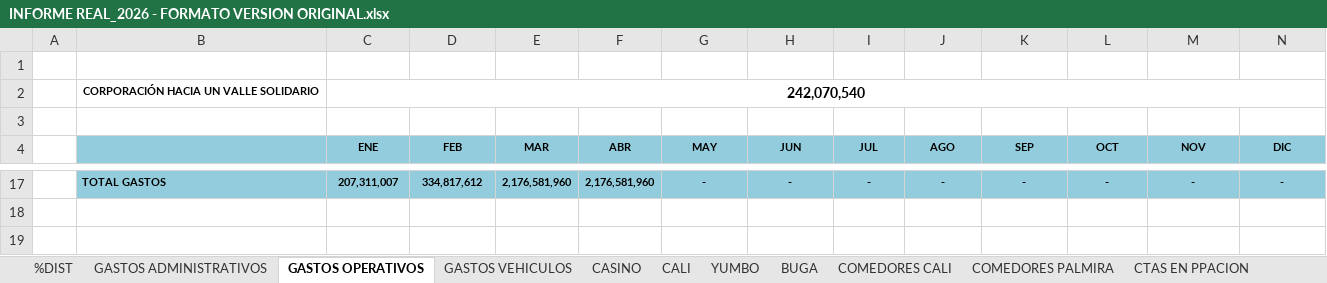
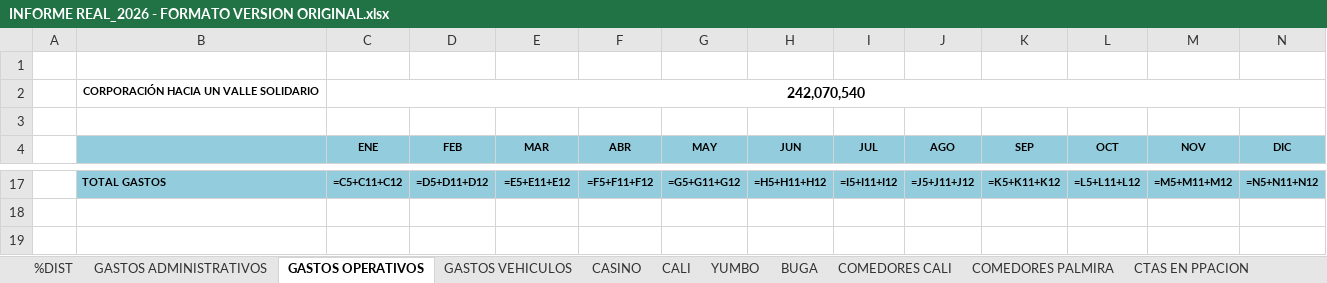
Before and after one commit to erpplaneacion-eng/adriana, an Excel workbook: INFORME REAL_2026 - FORMATO VERSION ORIGINAL.xlsx, sheet GASTOS OPERATIVOS, drawn as a sheet; only a part is shown, gaps mark what is left out; values as stored, in another font and other column widths than the file's, no borders; formulas without a stored value are shown as written; the diff covers the shown part only; the diff names each change by its address in the sheet, - before the commit and + after, or states it on an @@ line.

```diff
--- a/INFORME REAL_2026 - FORMATO VERSION ORIGINAL.xlsx (sheet GASTOS OPERATIVOS)
+++ b/INFORME REAL_2026 - FORMATO VERSION ORIGINAL.xlsx (sheet GASTOS OPERATIVOS)
-C17 (ENE): 207,311,007
+C17 (ENE): =C5+C11+C12
-D17 (FEB): 334,817,612
+D17 (FEB): =D5+D11+D12
-E17 (MAR): 2,176,581,960
+E17 (MAR): =E5+E11+E12
-F17 (ABR): 2,176,581,960
+F17 (ABR): =F5+F11+F12
-G17 (MAY): -
+G17 (MAY): =G5+G11+G12
-H17 (JUN): -
+H17 (JUN): =H5+H11+H12
-I17 (JUL): -
+I17 (JUL): =I5+I11+I12
-J17 (AGO): -
+J17 (AGO): =J5+J11+J12
-K17 (SEP): -
+K17 (SEP): =K5+K11+K12
-L17 (OCT): -
+L17 (OCT): =L5+L11+L12
-M17 (NOV): -
+M17 (NOV): =M5+M11+M12
-N17 (DIC): -
+N17 (DIC): =N5+N11+N12
```
Also changed, not shown: 57 edited cells elsewhere in this sheet, sheet PYG TOTAL, sheet CALI, sheet COMEDORES CALI, sheet COMEDORES PALMIRA, sheet CASINO, sheet BUGA, 6 more sheets, formulas that keep their value, hidden cells, 11 other files.
